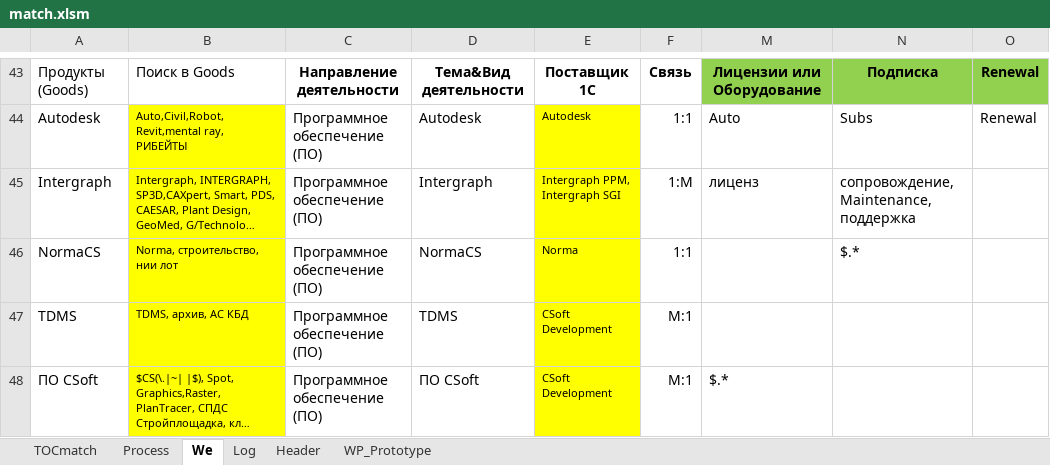
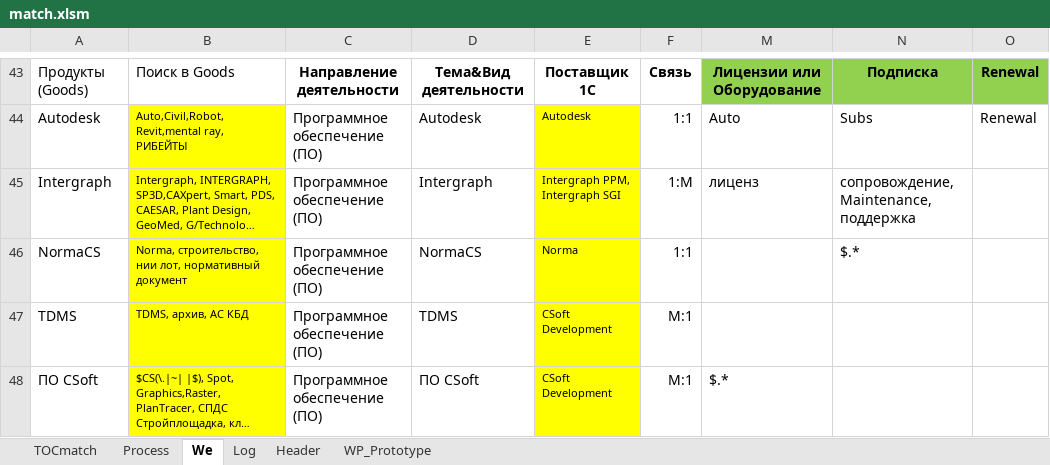
Before and after one commit to PavelKhrapkin/match, an Excel workbook: match2.0/match.xlsm, sheet We, drawn as a sheet; only a part is shown, gaps mark what is left out; long unchanged cells end in …; values as stored, in another font and other column widths than the file's, no borders; the diff names each change by its address in the sheet, - before the commit and + after, or states it on an @@ line.

```diff
--- a/match2.0/match.xlsm (sheet We)
+++ b/match2.0/match.xlsm (sheet We)
-B46: Norma, строительство, нии лот
+B46: Norma, строительство, нии лот, нормативный документ
```
Also changed, not shown: sheet Log, sheet TOCmatch, sheet Process, hidden cells.
